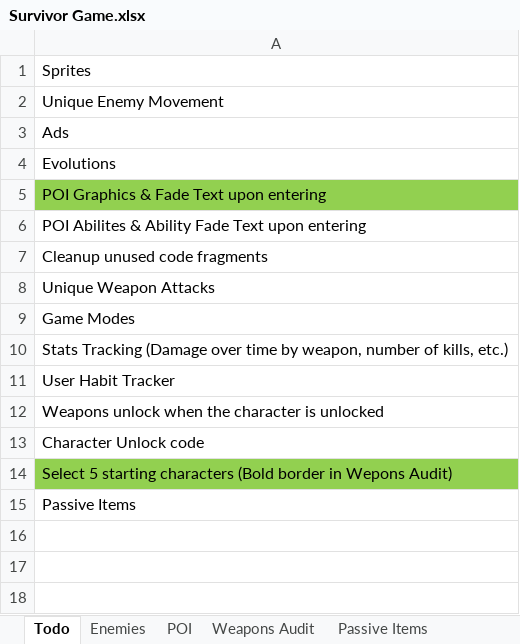
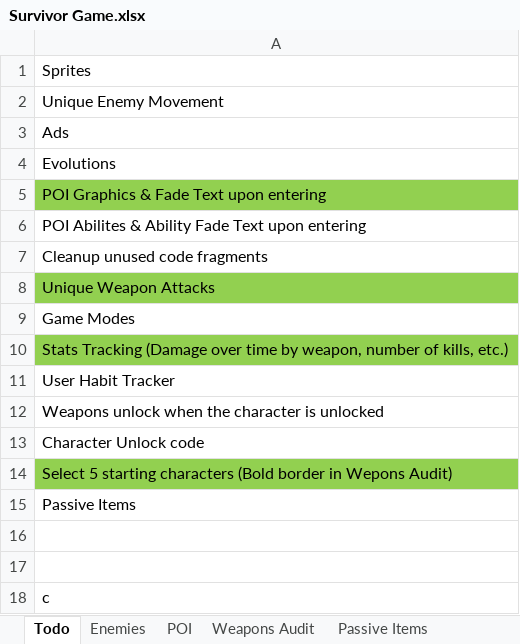
Before and after one commit to RavensStats/SurvivorsLikeGame, an Excel workbook: Survivor Game.xlsx, sheet Todo, drawn as a sheet; values as stored, in another font and other column widths than the file's, no borders; the diff names each change by its address in the sheet, - before the commit and + after, or states it on an @@ line.

```diff
--- a/Survivor Game.xlsx (sheet Todo)
+++ b/Survivor Game.xlsx (sheet Todo)
-A8 fill: none
+A8 fill: #92D050
-A10 fill: none
+A10 fill: #92D050
+row 16: (empty)
+row 17: (empty)
+row 18: c
```
Also changed, not shown: sheet Weapons Audit, sheet Ultimates, 22 other files.
